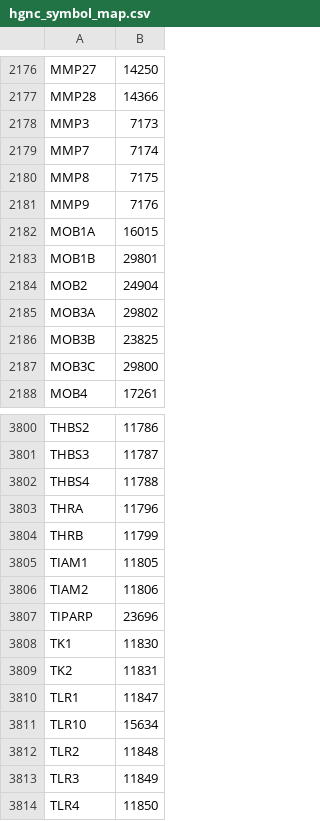
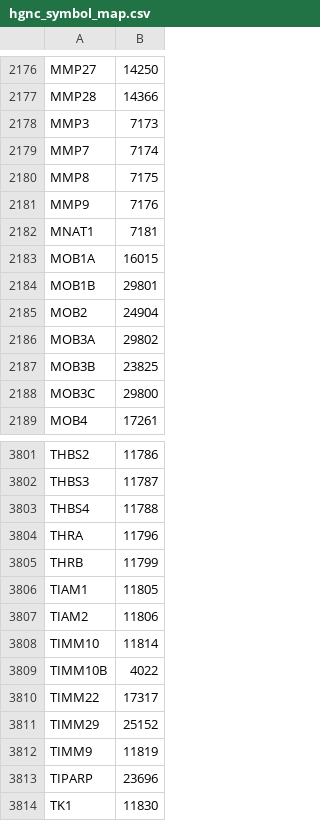
Before and after one commit to wikipathways/famplex, a CSV file: export/hgnc_symbol_map.csv, drawn as a sheet; only a part is shown, gaps mark what is left out; the shorter side is filled out with more unchanged rows; the diff names each change by its address in the sheet, - before the commit and + after, or states it on an @@ line.

Commit message:
Update exports

```diff
--- a/export/hgnc_symbol_map.csv
+++ b/export/hgnc_symbol_map.csv
+row 2182: MNAT1 | 7181
+row 3808: TIMM10 | 11814
+row 3809: TIMM10B | 4022
+row 3810: TIMM22 | 17317
+row 3811: TIMM29 | 25152
+row 3812: TIMM9 | 11819
```
Also changed, not shown: export/famplex_groundings.tsv, 2 other files.
